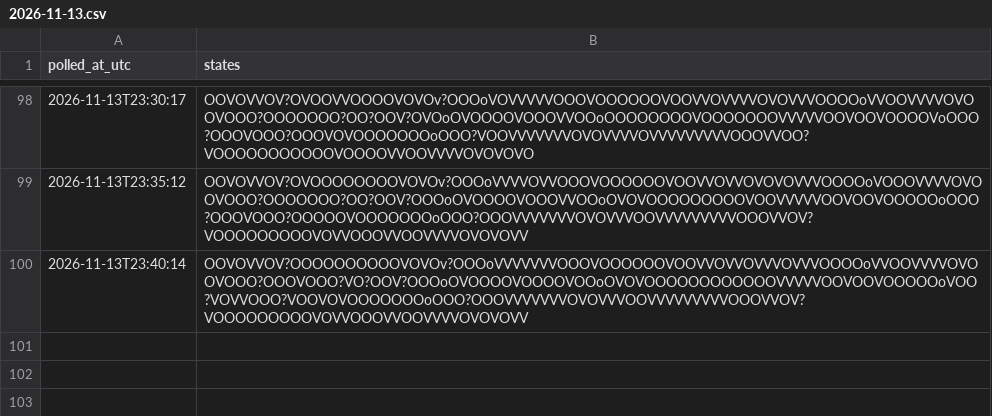
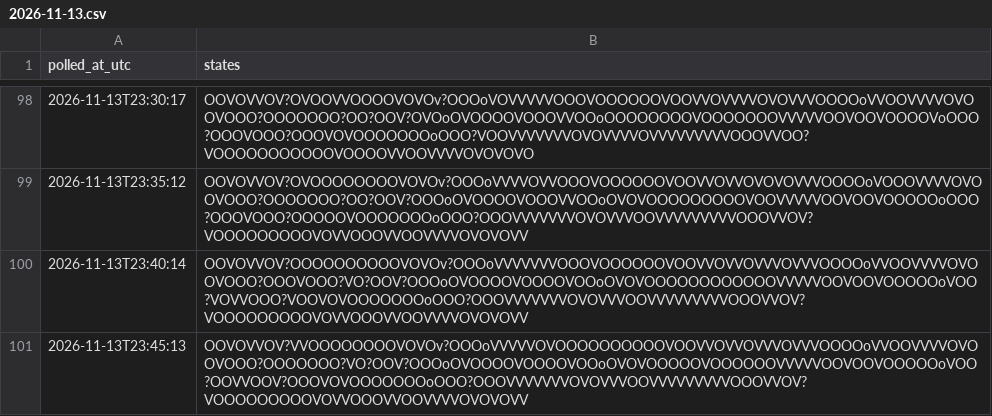
Before and after one commit to citina/curb-log, a CSV file: tools/data/ci/2026-11-13.csv, drawn as a sheet; only a part is shown, gaps mark what is left out.

Commit message:
poll 2026-11-13T23:45:14Z

```diff
--- a/tools/data/ci/2026-11-13.csv
+++ b/tools/data/ci/2026-11-13.csv
@@ -100 +100,2 @@ polled_at_utc,states
 2026-11-13T23:40:14,OOVOVVOV?OOOOOOOOOOVOVOv?OOOoVVVVVVVOOOVOOOOOOVOOVVOVVOVVVOVVVOOOOoVVOOVVVVOVOOVOOO?OOOVOOO?VO?OOV?OOOoOVOOOOVOOOOVOOoOVOVOOOOOOOOOOOOVVVVVOOVOOVOOOOOoVOO?VOVVOOO?VOOVOVOOOOOOOoOOO?OOOVVVVVVVOVOVVVOOVVVVVVVVVOOOVVOV?VOOOOOOOOOVOVVOOOVVOOVVVVOVOVOVV
+2026-11-13T23:45:13,OOVOVVOV?VVOOOOOOOOVOVOv?OOOoVVVVVOVOOOOOOOOOOVOOVVOVVOVVVOVVVOOOOoVVOOVVVVOVOOVOOO?OOOOOOO?VO?OOV?OOOoOVOOOOVOOOOVOOoOVOVOOOOOVOOOOOOVVVVVOOVOOVOOOOOoVOO?OOVVOOV?OOOVOVOOOOOOOoOOO?OOOVVVVVVVOVOVVVOOVVVVVVVVVOOOVVOV?VOOOOOOOOOVOVVOOOVVOOVVVVOVOVOVV
```
